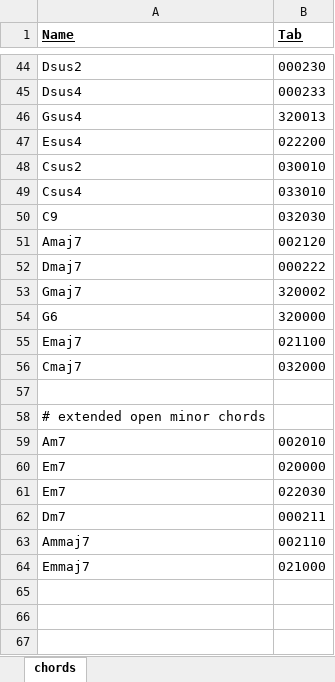
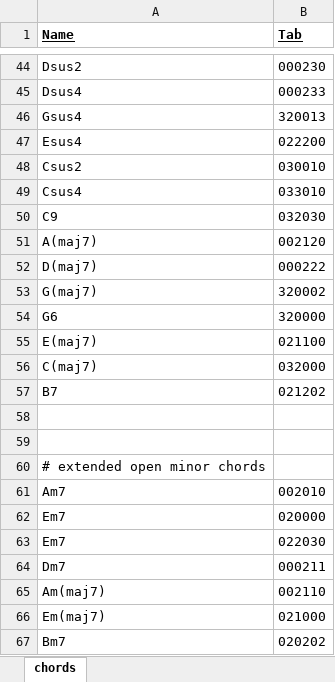
Before and after one commit to JRice15/computer-vision-chord-detection, an Excel workbook: chords.xlsx, sheet chords, drawn as a sheet; only a part is shown, gaps mark what is left out; values as stored, in another font and other column widths than the file's, no borders; addresses are those after the commit; the diff names each change by its address in the sheet, - before the commit and + after, or states it on an @@ line.

```diff
--- a/chords.xlsx (sheet chords)
+++ b/chords.xlsx (sheet chords)
-A51 (Name): Amaj7
+A51 (Name): A(maj7)
-A52 (Name): Dmaj7
+A52 (Name): D(maj7)
-A53 (Name): Gmaj7
+A53 (Name): G(maj7)
-A55 (Name): Emaj7
+A55 (Name): E(maj7)
-A56 (Name): Cmaj7
+A56 (Name): C(maj7)
+row 57: B7 | 021202
+row 58: (empty)
-A65 (Name): Ammaj7
+A65 (Name): Am(maj7)
-A66 (Name): Emmaj7
+A66 (Name): Em(maj7)
+row 67: Bm7 | 020202
```
Also changed, not shown: 4 other files.
